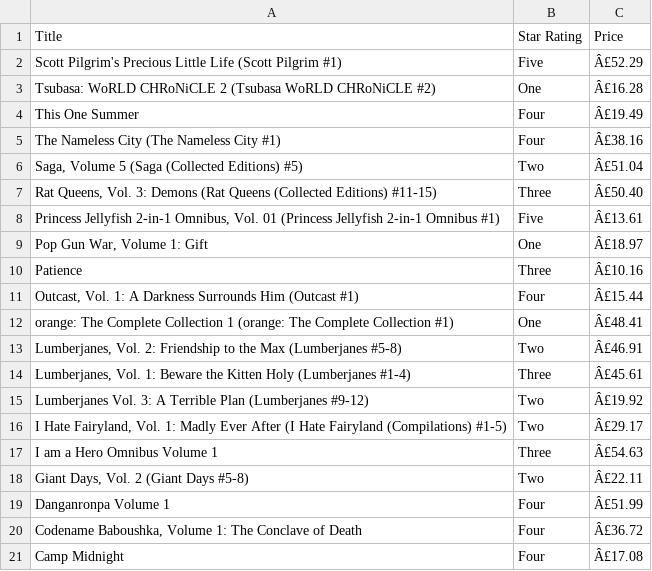
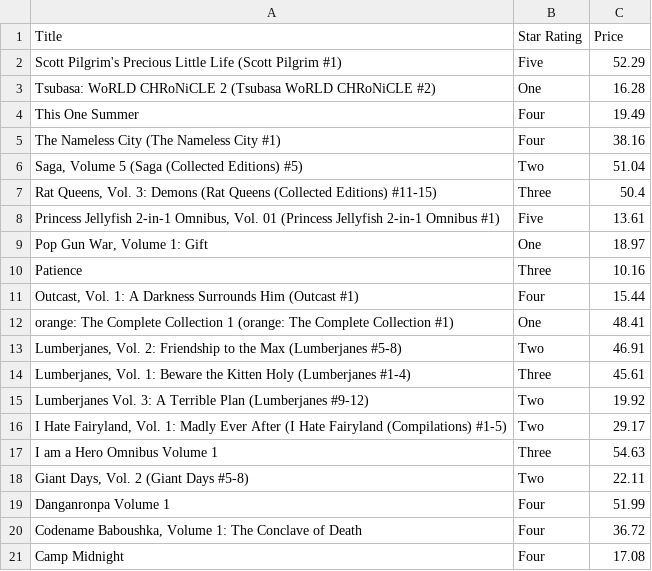
Before and after one commit to CheesyChilly/Python-Webscraper, a CSV file: dataFromFlask.csv, drawn as a sheet.

```diff
--- a/dataFromFlask.csv
+++ b/dataFromFlask.csv
@@ -1,21 +1,21 @@
 Title,Star Rating,Price
-Scott Pilgrim's Precious Little Life (Scott Pilgrim #1),Five,Â£52.29
-Tsubasa: WoRLD CHRoNiCLE 2 (Tsubasa WoRLD CHRoNiCLE #2),One,Â£16.28
-This One Summer,Four,Â£19.49
-The Nameless City (The Nameless City #1),Four,Â£38.16
-"Saga, Volume 5 (Saga (Collected Editions) #5)",Two,Â£51.04
-"Rat Queens, Vol. 3: Demons (Rat Queens (Collected Editions) #11-15)",Three,Â£50.40
-"Princess Jellyfish 2-in-1 Omnibus, Vol. 01 (Princess Jellyfish 2-in-1 Omnibus #1)",Five,Â£13.61
-"Pop Gun War, Volume 1: Gift",One,Â£18.97
-Patience,Three,Â£10.16
-"Outcast, Vol. 1: A Darkness Surrounds Him (Outcast #1)",Four,Â£15.44
-orange: The Complete Collection 1 (orange: The Complete Collection #1),One,Â£48.41
-"Lumberjanes, Vol. 2: Friendship to the Max (Lumberjanes #5-8)",Two,Â£46.91
-"Lumberjanes, Vol. 1: Beware the Kitten Holy (Lumberjanes #1-4)",Three,Â£45.61
-Lumberjanes Vol. 3: A Terrible Plan (Lumberjanes #9-12),Two,Â£19.92
-"I Hate Fairyland, Vol. 1: Madly Ever After (I Hate Fairyland (Compilations) #1-5)",Two,Â£29.17
-I am a Hero Omnibus Volume 1,Three,Â£54.63
-"Giant Days, Vol. 2 (Giant Days #5-8)",Two,Â£22.11
-Danganronpa Volume 1,Four,Â£51.99
-"Codename Baboushka, Volume 1: The Conclave of Death",Four,Â£36.72
-Camp Midnight,Four,Â£17.08
+Scott Pilgrim's Precious Little Life (Scott Pilgrim #1),Five,52.29
+Tsubasa: WoRLD CHRoNiCLE 2 (Tsubasa WoRLD CHRoNiCLE #2),One,16.28
+This One Summer,Four,19.49
+The Nameless City (The Nameless City #1),Four,38.16
+"Saga, Volume 5 (Saga (Collected Editions) #5)",Two,51.04
+"Rat Queens, Vol. 3: Demons (Rat Queens (Collected Editions) #11-15)",Three,50.4
+"Princess Jellyfish 2-in-1 Omnibus, Vol. 01 (Princess Jellyfish 2-in-1 Omnibus #1)",Five,13.61
+"Pop Gun War, Volume 1: Gift",One,18.97
+Patience,Three,10.16
+"Outcast, Vol. 1: A Darkness Surrounds Him (Outcast #1)",Four,15.44
+orange: The Complete Collection 1 (orange: The Complete Collection #1),One,48.41
+"Lumberjanes, Vol. 2: Friendship to the Max (Lumberjanes #5-8)",Two,46.91
+"Lumberjanes, Vol. 1: Beware the Kitten Holy (Lumberjanes #1-4)",Three,45.61
+Lumberjanes Vol. 3: A Terrible Plan (Lumberjanes #9-12),Two,19.92
+"I Hate Fairyland, Vol. 1: Madly Ever After (I Hate Fairyland (Compilations) #1-5)",Two,29.17
+I am a Hero Omnibus Volume 1,Three,54.63
+"Giant Days, Vol. 2 (Giant Days #5-8)",Two,22.11
+Danganronpa Volume 1,Four,51.99
+"Codename Baboushka, Volume 1: The Conclave of Death",Four,36.72
+Camp Midnight,Four,17.08
```
Also changed, not shown: 2 other files.
